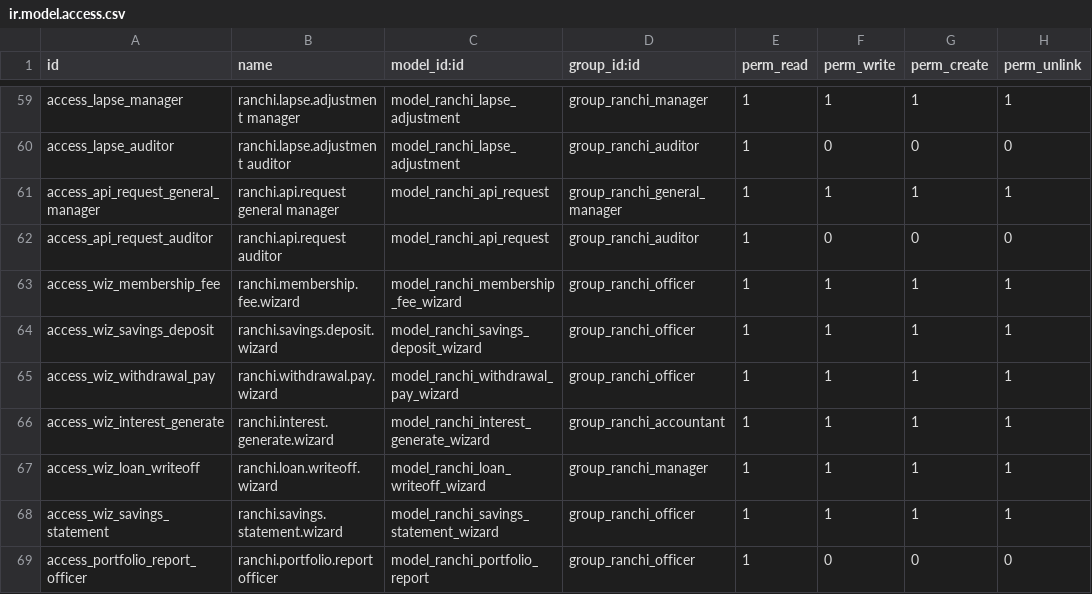
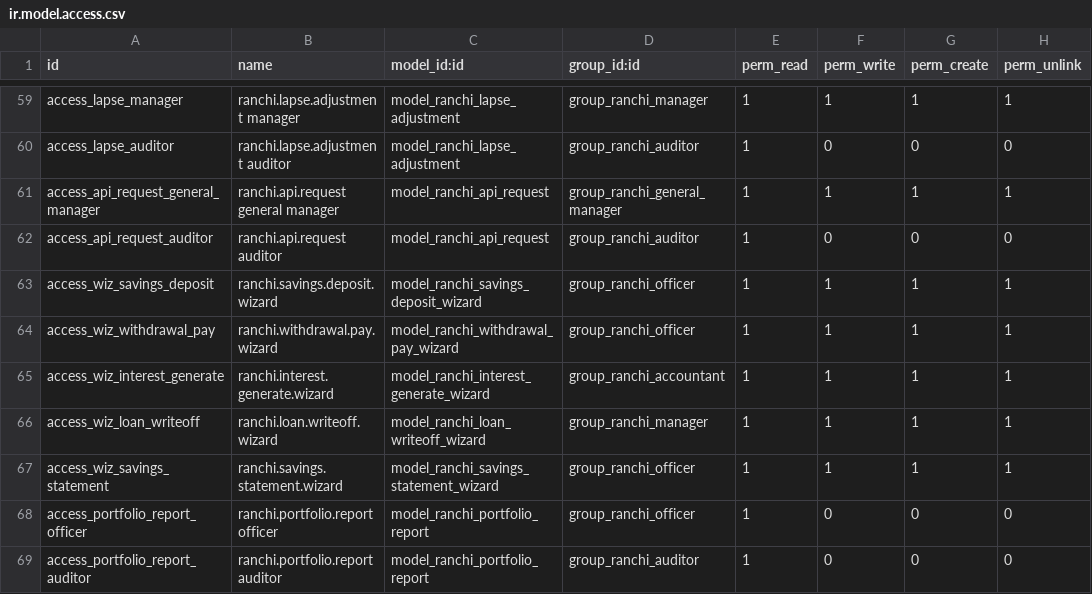
Before and after one commit to dunmi9791/ranchi_centre, a CSV file: security/ir.model.access.csv, drawn as a sheet; only a part is shown, gaps mark what is left out; the shorter side is filled out with more unchanged rows.

```diff
--- a/security/ir.model.access.csv
+++ b/security/ir.model.access.csv
@@ -62,3 +62,2 @@ access_api_request_general_manager,ranchi.api.request general manager,model_ranc
 access_api_request_auditor,ranchi.api.request auditor,model_ranchi_api_request,group_ranchi_auditor,1,0,0,0
-access_wiz_membership_fee,ranchi.membership.fee.wizard,model_ranchi_membership_fee_wizard,group_ranchi_officer,1,1,1,1
 access_wiz_savings_deposit,ranchi.savings.deposit.wizard,model_ranchi_savings_deposit_wizard,group_ranchi_officer,1,1,1,1
```
Also changed, not shown: 17 other files.
